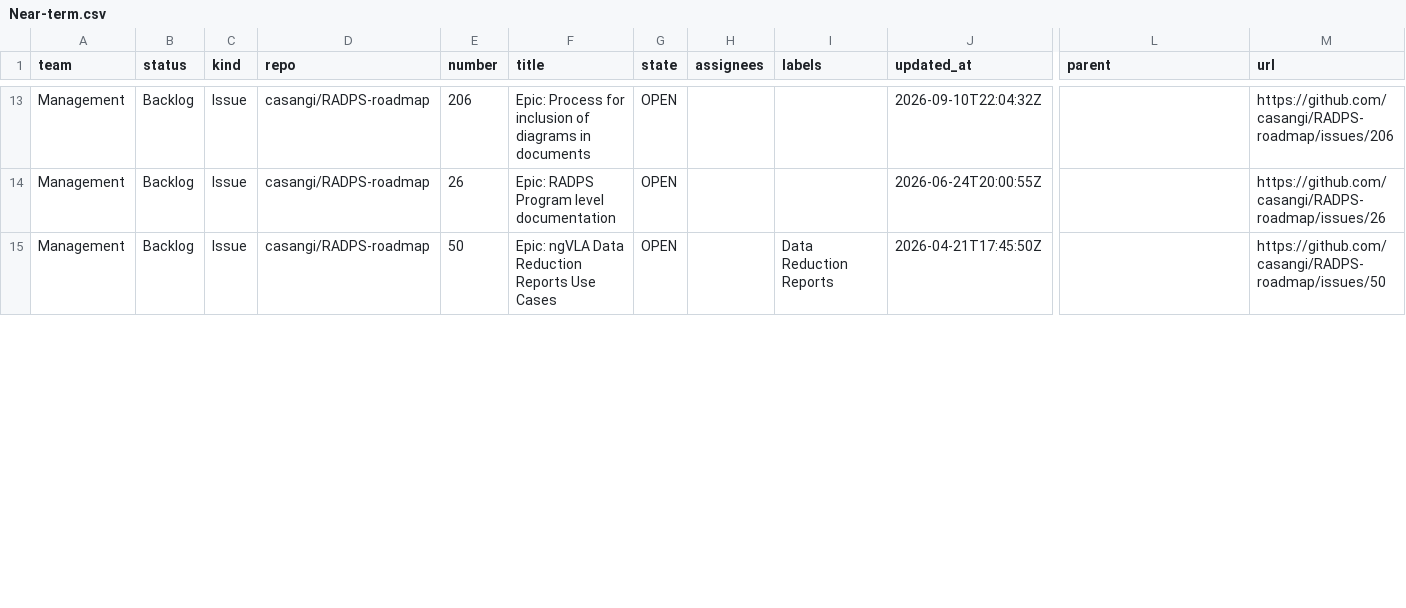
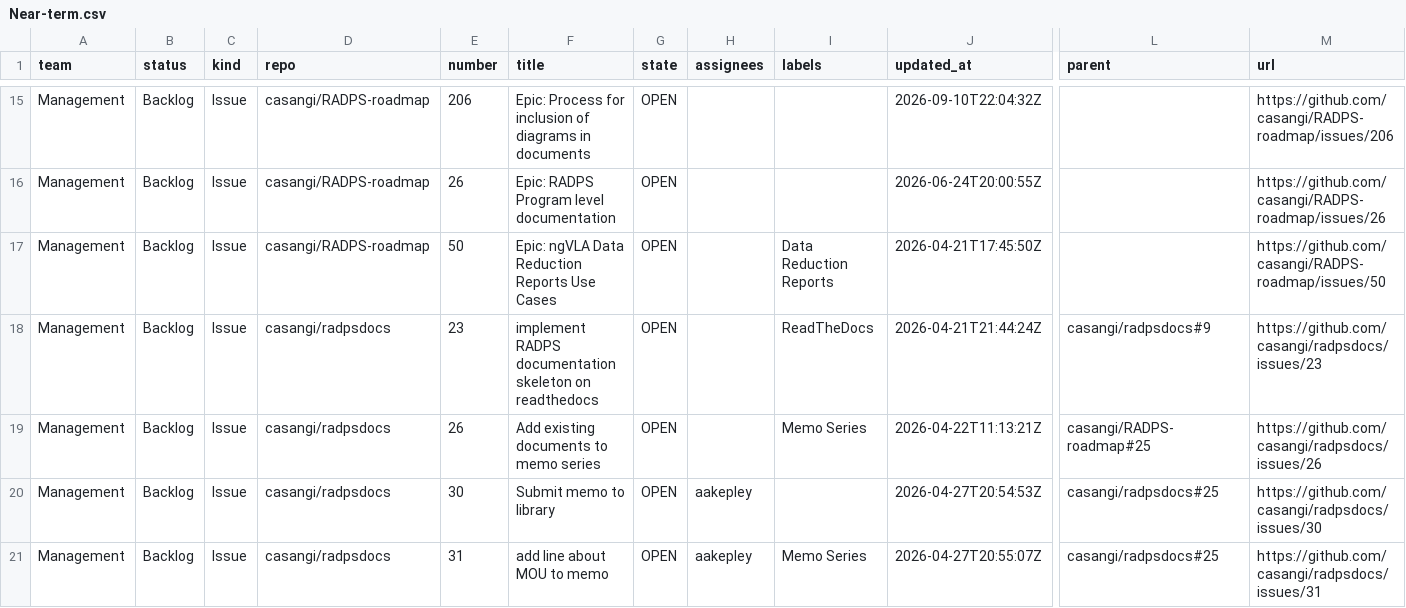
Before and after one commit to casangi/RADPS-roadmap, a CSV file: project33/pi/Near-term.csv, drawn as a sheet; only a part is shown, gaps mark what is left out; rows hold the shown columns only; the diff covers the shown part only; the diff names each change by its address in the sheet, - before the commit and + after, or states it on an @@ line.

```diff
--- a/project33/pi/Near-term.csv
+++ b/project33/pi/Near-term.csv
+row 18: Management | Backlog | Issue | casangi/radpsdocs | 23 | implement RADPS documentation skeleton on readthedocs | OPEN |  | ReadTheDocs | 2026-04-21T21:44:24Z | casangi/radpsdocs#9 | https://github.com/casangi/radpsdocs/issues/23
+row 19: Management | Backlog | Issue | casangi/radpsdocs | 26 | Add existing documents to memo series | OPEN |  | Memo Series | 2026-04-22T11:13:21Z | casangi/RADPS-roadmap#25 | https://github.com/casangi/radpsdocs/issues/26
+row 20: Management | Backlog | Issue | casangi/radpsdocs | 30 | Submit memo to library | OPEN | aakepley |  | 2026-04-27T20:54:53Z | casangi/radpsdocs#25 | https://github.com/casangi/radpsdocs/issues/30
+row 21: Management | Backlog | Issue | casangi/radpsdocs | 31 | add line about MOU to memo | OPEN | aakepley | Memo Series | 2026-04-27T20:55:07Z | casangi/radpsdocs#25 | https://github.com/casangi/radpsdocs/issues/31
```
Also changed, not shown: 5 added rows and 3 edited cells elsewhere in this file, project33/pi/PI-3.csv, project33/pi/Triage.csv, 8 other files.
